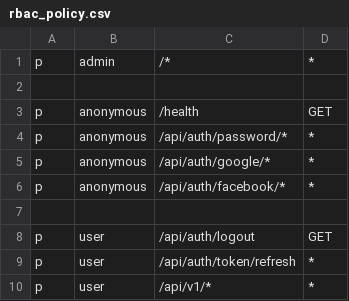
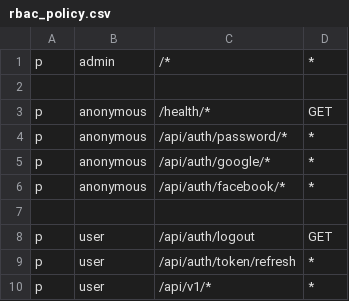
Before and after one commit to wvoliveira/corgi, a CSV file: rbac_policy.csv, drawn as a sheet.

```diff
--- a/rbac_policy.csv
+++ b/rbac_policy.csv
@@ -2,3 +2,3 @@ p, admin, /*, *
 
-p, anonymous, /health, GET
+p, anonymous, /health/*, GET
 p, anonymous, /api/auth/password/*, *
```
Also changed, not shown: 4 other files.
